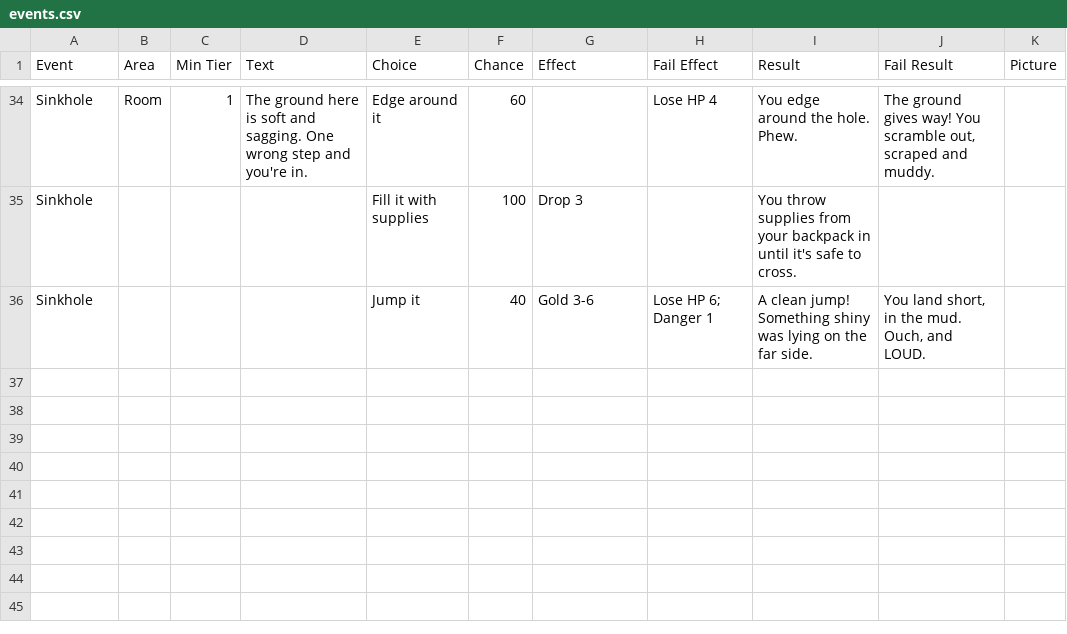
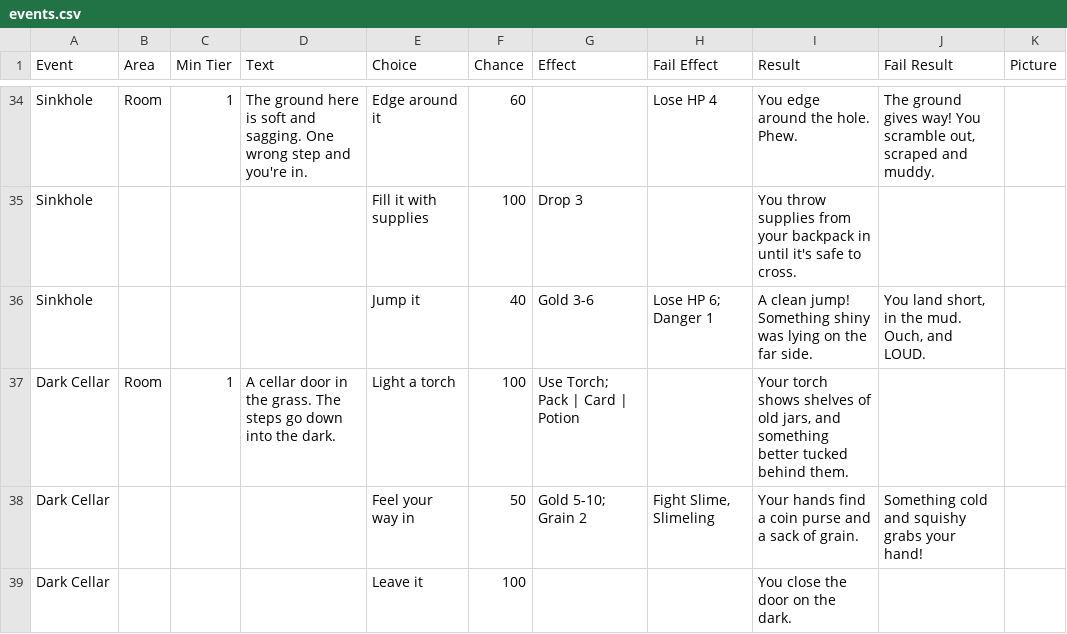
Before and after one commit to DustyOBrien/card-game, a CSV file: data/dungeons/events.csv, drawn as a sheet; only a part is shown, gaps mark what is left out; the diff names each change by its address in the sheet, - before the commit and + after, or states it on an @@ line.

```diff
--- a/data/dungeons/events.csv
+++ b/data/dungeons/events.csv
+row 37: Dark Cellar | Room | 1 | A cellar door in the grass. The steps go down into the dark. | Light a torch | 100 | Use Torch; Pack | Card | Potion |  | Your torch shows shelves of old jars, and something better tucked behind them.
+row 38: Dark Cellar |  |  |  | Feel your way in | 50 | Gold 5-10; Grain 2 | Fight Slime, Slimeling | Your hands find a coin purse and a sack of grain. | Something cold and squishy grabs your hand!
+row 39: Dark Cellar |  |  |  | Leave it | 100 |  |  | You close the door on the dark.
```
Also changed, not shown: data/dungeons/farm_cards.csv, 18 other files.
